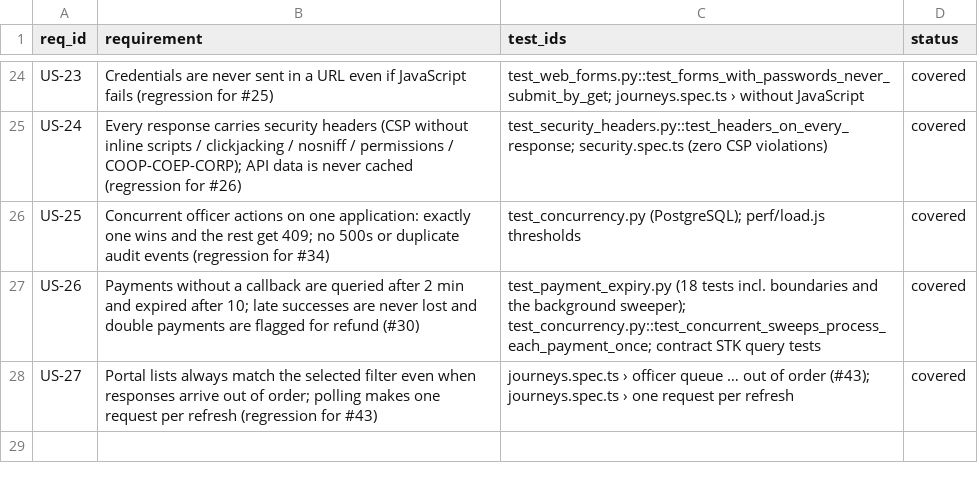
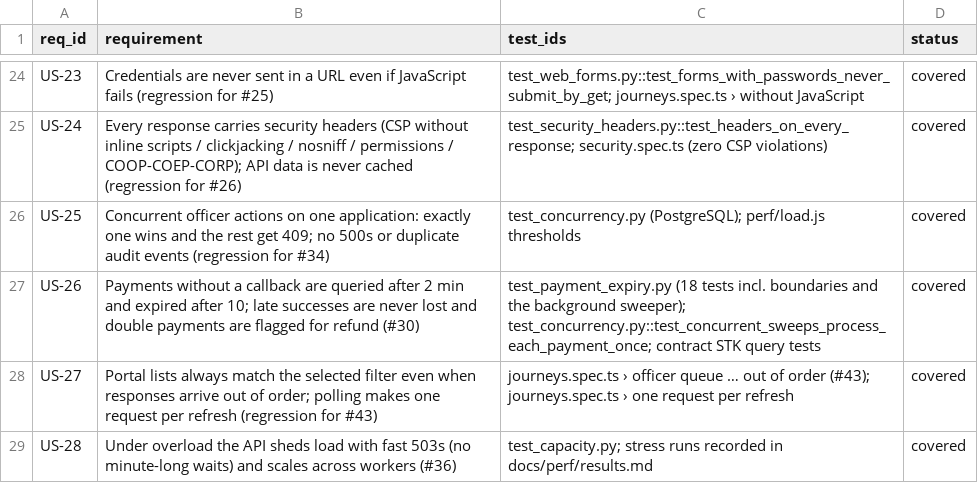
Before and after one commit to Daniel-Kav/permitpass-qa, a CSV file: docs/traceability.csv, drawn as a sheet; only a part is shown, gaps mark what is left out.

```diff
--- a/docs/traceability.csv
+++ b/docs/traceability.csv
@@ -28 +28,2 @@ US-26,Payments without a callback are queried after 2 min and expired after 10;
 US-27,Portal lists always match the selected filter even when responses arrive out of order; polling makes one request per refresh (regression for #43),journeys.spec.ts › officer queue … out of order (#43); journeys.spec.ts › one request per refresh,covered
+US-28,Under overload the API sheds load with fast 503s (no minute-long waits) and scales across workers (#36),test_capacity.py; stress runs recorded in docs/perf/results.md,covered
```
Also changed, not shown: 3 other files.
